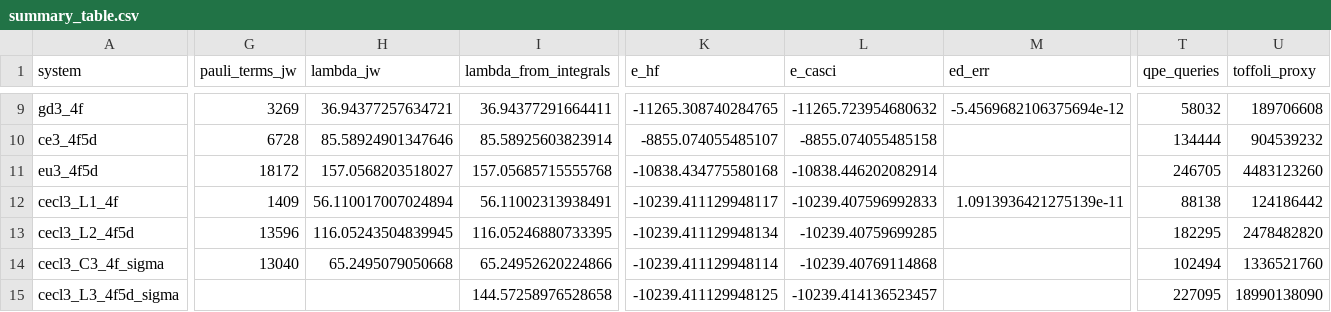
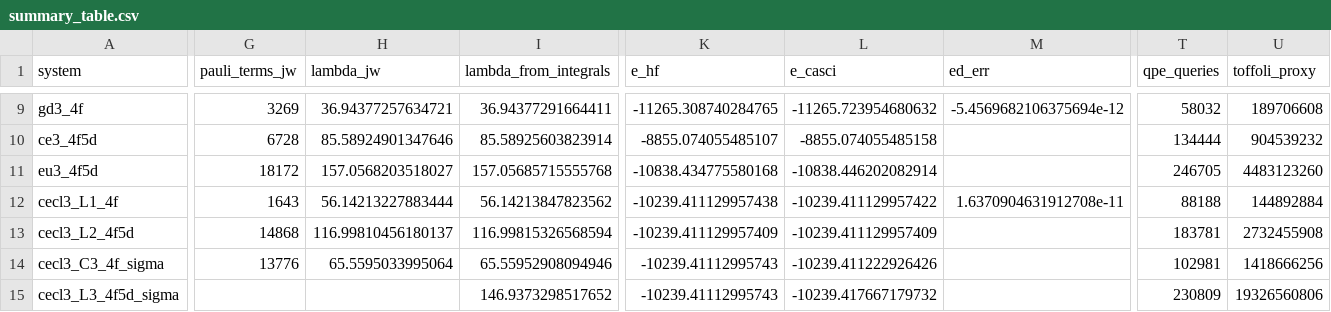
Before and after one commit to sheinlee/qc-chem, a CSV file: results/summary_table.csv, drawn as a sheet; only a part is shown, gaps mark what is left out; the diff covers the shown part only; the diff names each change by its address in the sheet, - before the commit and + after, or states it on an @@ line.

```diff
--- a/results/summary_table.csv
+++ b/results/summary_table.csv
-G12 (pauli_terms_jw): 1409
+G12 (pauli_terms_jw): 1643
-H12 (lambda_jw): 56.110017007024894
+H12 (lambda_jw): 56.14213227883444
-I12 (lambda_from_integrals): 56.11002313938491
+I12 (lambda_from_integrals): 56.14213847823562
-K12 (e_hf): -10239.411129948117
+K12 (e_hf): -10239.411129957438
-L12 (e_casci): -10239.407596992833
+L12 (e_casci): -10239.411129957422
-M12 (ed_err): 1.0913936421275139e-11
+M12 (ed_err): 1.6370904631912708e-11
-T12 (qpe_queries): 88138
+T12 (qpe_queries): 88188
-U12 (toffoli_proxy): 124186442
+U12 (toffoli_proxy): 144892884
-G13 (pauli_terms_jw): 13596
+G13 (pauli_terms_jw): 14868
-H13 (lambda_jw): 116.05243504839945
+H13 (lambda_jw): 116.99810456180137
-I13 (lambda_from_integrals): 116.05246880733395
+I13 (lambda_from_integrals): 116.99815326568594
-K13 (e_hf): -10239.411129948134
+K13 (e_hf): -10239.411129957409
-L13 (e_casci): -10239.40759699285
+L13 (e_casci): -10239.411129957409
-T13 (qpe_queries): 182295
+T13 (qpe_queries): 183781
-U13 (toffoli_proxy): 2478482820
+U13 (toffoli_proxy): 2732455908
-G14 (pauli_terms_jw): 13040
+G14 (pauli_terms_jw): 13776
-H14 (lambda_jw): 65.2495079050668
+H14 (lambda_jw): 65.5595033995064
-I14 (lambda_from_integrals): 65.24952620224866
+I14 (lambda_from_integrals): 65.55952908094946
-K14 (e_hf): -10239.411129948114
+K14 (e_hf): -10239.41112995743
-L14 (e_casci): -10239.40769114868
+L14 (e_casci): -10239.411222926426
-T14 (qpe_queries): 102494
+T14 (qpe_queries): 102981
-U14 (toffoli_proxy): 1336521760
+U14 (toffoli_proxy): 1418666256
-I15 (lambda_from_integrals): 144.57258976528658
+I15 (lambda_from_integrals): 146.9373298517652
-K15 (e_hf): -10239.411129948125
+K15 (e_hf): -10239.41112995743
-L15 (e_casci): -10239.414136523457
+L15 (e_casci): -10239.417667179732
-T15 (qpe_queries): 227095
+T15 (qpe_queries): 230809
-U15 (toffoli_proxy): 18990138090
+U15 (toffoli_proxy): 19326560806
```
Also changed, not shown: 26 edited cells elsewhere in this file, 52 other files.
